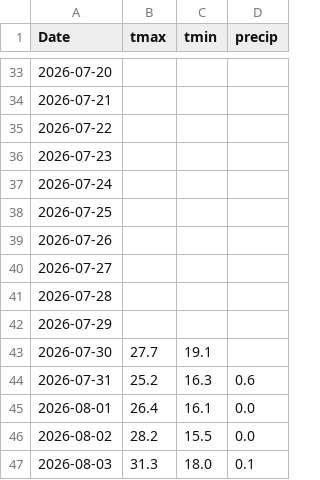
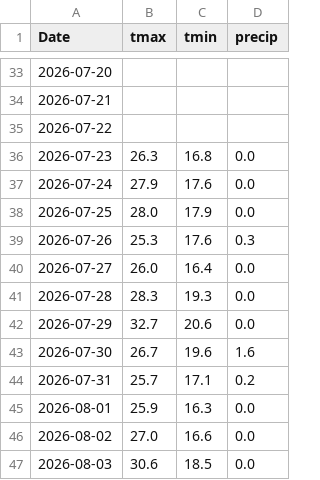
Before and after one commit to akastudiogdrive-droid/coin, a CSV file: data/context/weather_london.csv, drawn as a sheet; only a part is shown, gaps mark what is left out; the diff covers the shown part only.

```diff
--- a/data/context/weather_london.csv
+++ b/data/context/weather_london.csv
@@ -35,13 +35,13 @@ Date,tmax,tmin,precip
 2026-07-22,,,
-2026-07-23,,,
-2026-07-24,,,
-2026-07-25,,,
-2026-07-26,,,
-2026-07-27,,,
-2026-07-28,,,
-2026-07-29,,,
-2026-07-30,27.7,19.1,
-2026-07-31,25.2,16.3,0.6
-2026-08-01,26.4,16.1,0.0
-2026-08-02,28.2,15.5,0.0
-2026-08-03,31.3,18.0,0.1
+2026-07-23,26.3,16.8,0.0
+2026-07-24,27.9,17.6,0.0
+2026-07-25,28.0,17.9,0.0
+2026-07-26,25.3,17.6,0.3
+2026-07-27,26.0,16.4,0.0
+2026-07-28,28.3,19.3,0.0
+2026-07-29,32.7,20.6,0.0
+2026-07-30,26.7,19.6,1.6
+2026-07-31,25.7,17.1,0.2
+2026-08-01,25.9,16.3,0.0
+2026-08-02,27.0,16.6,0.0
+2026-08-03,30.6,18.5,0.0
```
Also changed, not shown: 1 added row and 44 edited cells elsewhere in this file, data/prices/BRK_B.csv, data/prices/KO.csv, 36 other files.
